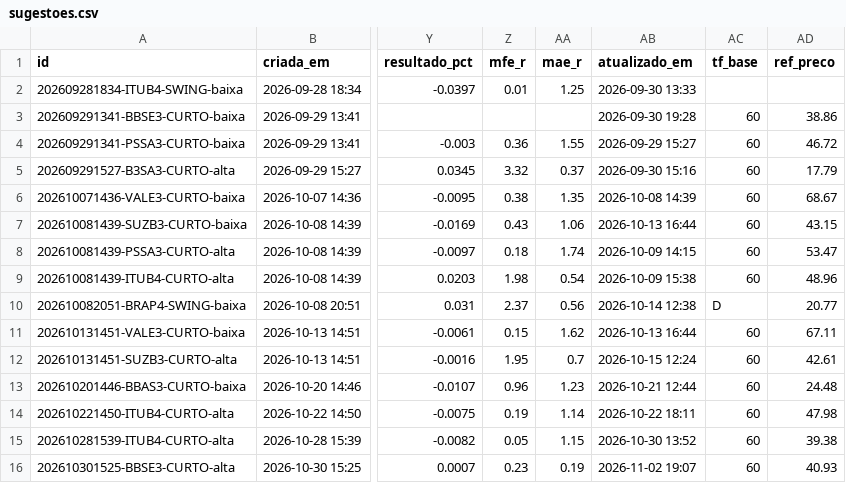
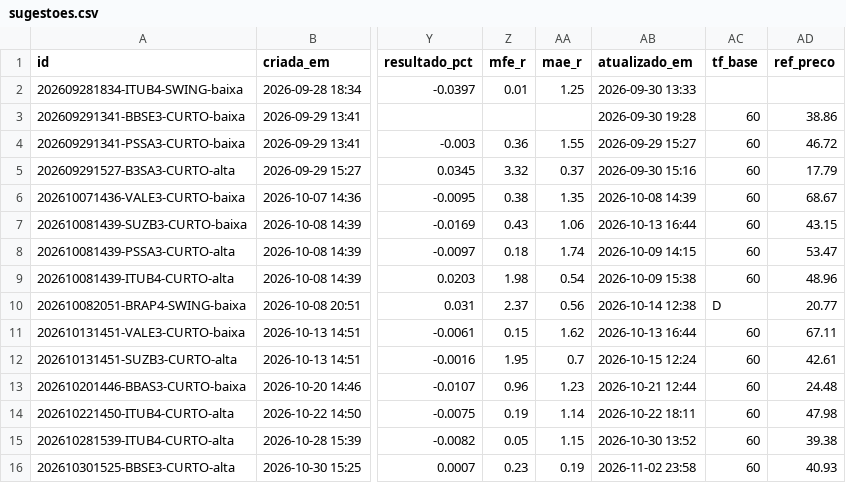
Before and after one commit to DCS1986/PAINEL-ARBITRAGEM, a CSV file: radar_tecnico/radar/sugestoes.csv, drawn as a sheet; only a part is shown, gaps mark what is left out; the diff names each change by its address in the sheet, - before the commit and + after, or states it on an @@ line.

```diff
--- a/radar_tecnico/radar/sugestoes.csv
+++ b/radar_tecnico/radar/sugestoes.csv
-AB16 (atualizado_em): 2026-11-02 19:07
+AB16 (atualizado_em): 2026-11-02 23:58
```
Also changed, not shown: radar_tecnico/radar/leituras.csv.
